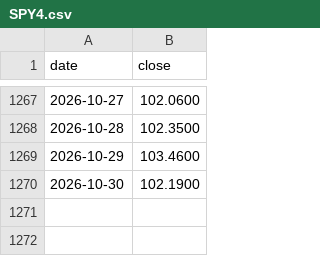
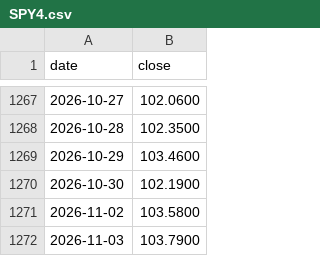
Before and after one commit to DevNomad17/portfolio_tracker, a CSV file: data/prices/SPY4.csv, drawn as a sheet; only a part is shown, gaps mark what is left out; the diff names each change by its address in the sheet, - before the commit and + after, or states it on an @@ line.

```diff
--- a/data/prices/SPY4.csv
+++ b/data/prices/SPY4.csv
+row 1271: 2026-11-02 | 103.5800
+row 1272: 2026-11-03 | 103.7900
```
Also changed, not shown: data/prices/CSSPX.csv, data/prices/R2US.csv, 2 other files.
